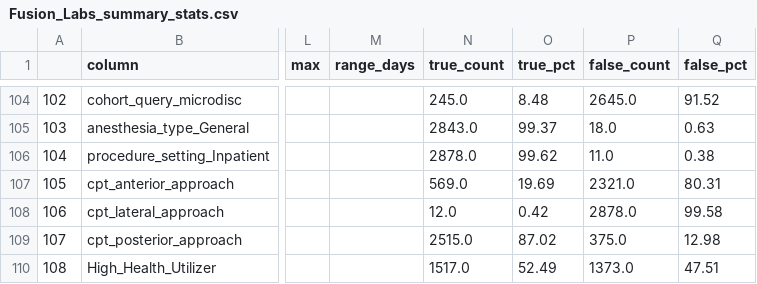
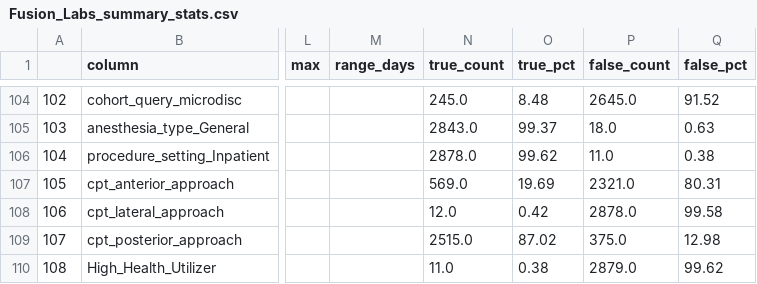
Before and after one commit to dkumar2701/Health_Util, a CSV file: Fusion_Labs_summary_stats.csv, drawn as a sheet; only a part is shown, gaps mark what is left out; the diff names each change by its address in the sheet, - before the commit and + after, or states it on an @@ line.

Commit message:
summary stats using and

```diff
--- a/Fusion_Labs_summary_stats.csv
+++ b/Fusion_Labs_summary_stats.csv
-N110 (true_count): 1517.0
+N110 (true_count): 11.0
-O110 (true_pct): 52.49
+O110 (true_pct): 0.38
-P110 (false_count): 1373.0
+P110 (false_count): 2879.0
-Q110 (false_pct): 47.51
+Q110 (false_pct): 99.62
```
Also changed, not shown: Decompression_Labs_summary_stats.csv, 1 other file.
